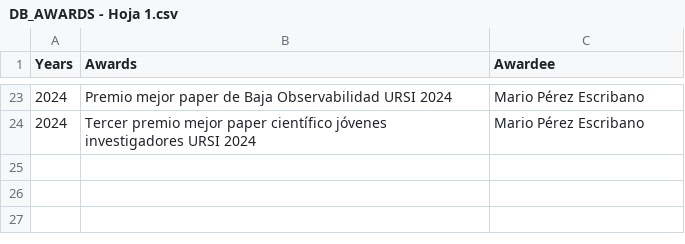
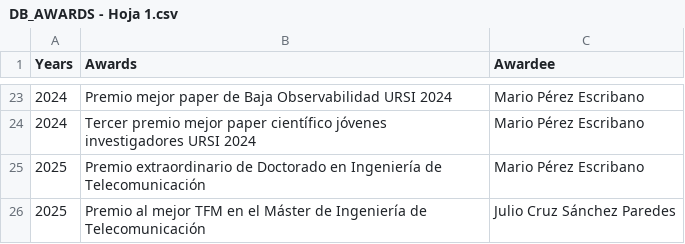
Before and after one commit to mmirf/WEB_OFICIAL, a CSV file: DB_AWARDS - Hoja 1.csv, drawn as a sheet; only a part is shown, gaps mark what is left out; the diff names each change by its address in the sheet, - before the commit and + after, or states it on an @@ line.

Commit message:
Update DB_AWARDS - Hoja 1.csv
actualizado premios

```diff
--- a/DB_AWARDS - Hoja 1.csv
+++ b/DB_AWARDS - Hoja 1.csv
+row 25: 2025 | Premio extraordinario de Doctorado en Ingeniería de Telecomunicación | Mario Pérez Escribano
+row 26: 2025 | Premio al mejor TFM en el Máster de Ingeniería de Telecomunicación | Julio Cruz Sánchez Paredes
```
